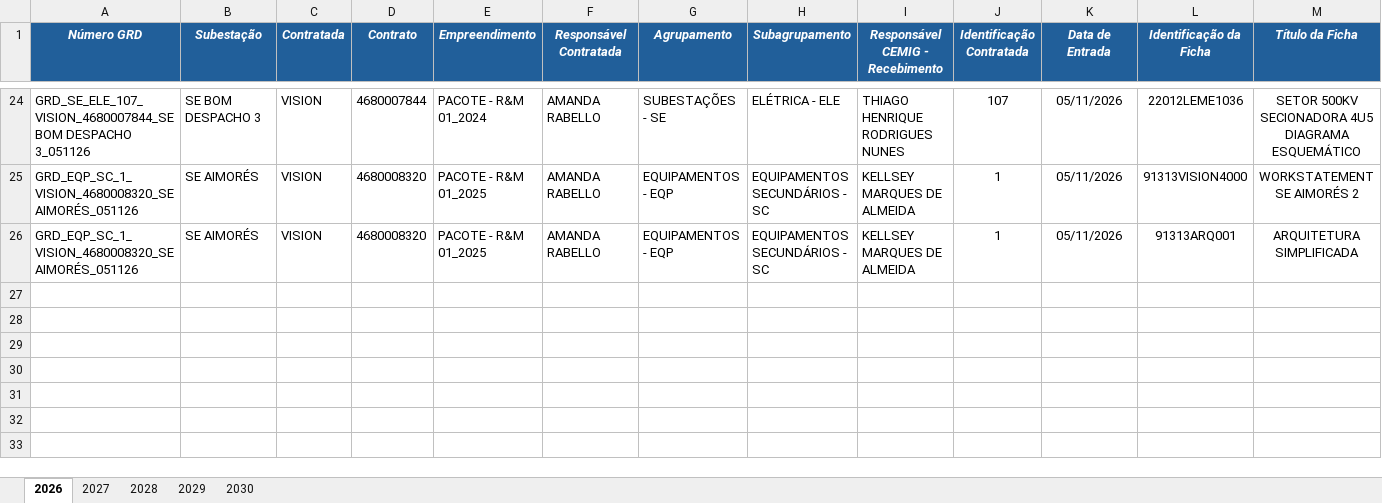
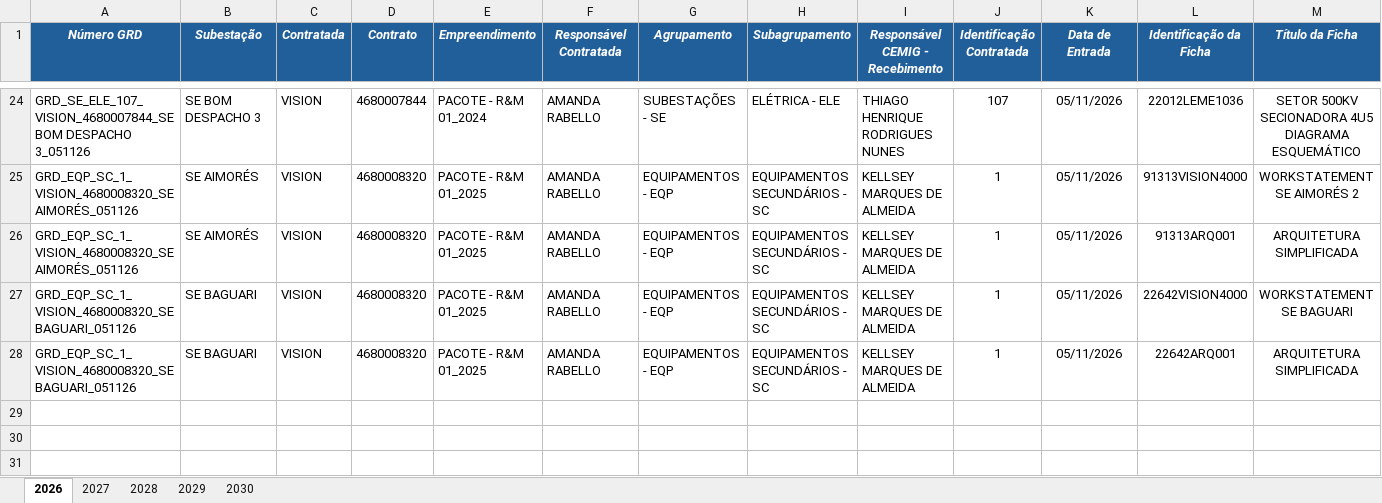
Before and after one commit to kildarymp-creator/GRD---EI-ET, an Excel workbook: BASE DE DADOS GRDs CADASTRADAS.xlsx, sheet 2026, drawn as a sheet; only a part is shown, gaps mark what is left out; the shorter side is filled out with more unchanged rows; values as stored, in another font and other column widths than the file's, no borders; conditional formats not drawn; removed rows and columns are numbered as before the commit, all else as after; rows hold the shown columns only; the diff names each change by its address in the sheet, - before the commit and + after, or states it on an @@ line.

Commit message:
Atualização automática da base

```diff
--- a/BASE DE DADOS GRDs CADASTRADAS.xlsx (sheet 2026)
+++ b/BASE DE DADOS GRDs CADASTRADAS.xlsx (sheet 2026)
-row 27: (empty)
-row 28: (empty)
+row 27: GRD_EQP_SC_1_VISION_4680008320_SE BAGUARI_051126 | SE BAGUARI | VISION | 4680008320 | PACOTE - R&M 01_2025 | AMANDA RABELLO | EQUIPAMENTOS - EQP | EQUIPAMENTOS SECUNDÁRIOS - SC | KELLSEY MARQUES DE ALMEIDA | 1 | 05/11/2026 | 22642VISION4000 | WORKSTATEMENT SE BAGUARI
+row 28: GRD_EQP_SC_1_VISION_4680008320_SE BAGUARI_051126 | SE BAGUARI | VISION | 4680008320 | PACOTE - R&M 01_2025 | AMANDA RABELLO | EQUIPAMENTOS - EQP | EQUIPAMENTOS SECUNDÁRIOS - SC | KELLSEY MARQUES DE ALMEIDA | 1 | 05/11/2026 | 22642ARQ001 | ARQUITETURA SIMPLIFICADA
```
